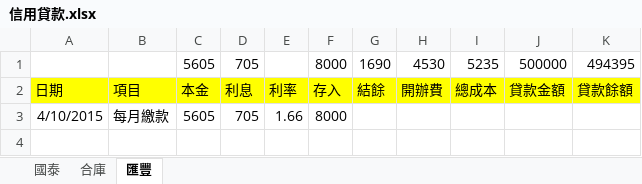
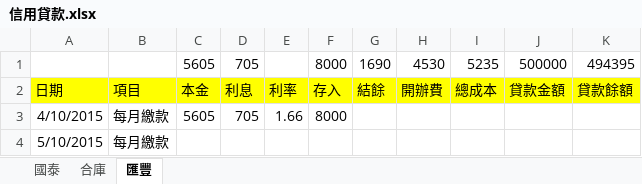
Before and after one commit to dada2cindy/tradeuse-dada2cindy, an Excel workbook: 交易紀錄/信用貸款.xlsx, sheet 匯豐, drawn as a sheet; values as stored, in another font and other column widths than the file's, no borders; the diff names each change by its address in the sheet, - before the commit and + after, or states it on an @@ line.

```diff
--- a/交易紀錄/信用貸款.xlsx (sheet 匯豐)
+++ b/交易紀錄/信用貸款.xlsx (sheet 匯豐)
+row 4: 5/10/2015 | 每月繳款
```
Also changed, not shown: sheet 合庫.
